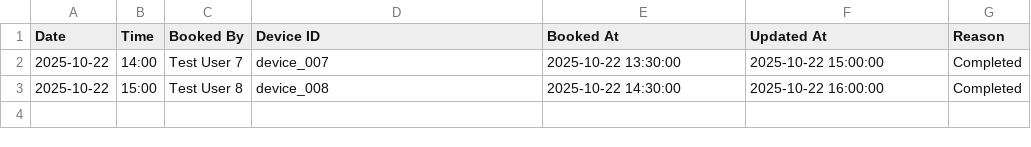
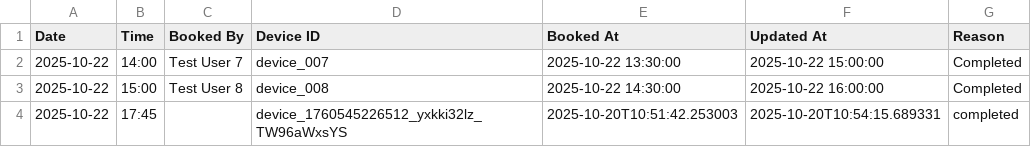
Before and after one commit to williswschan/TechCafeBooking, a CSV file: bookings_2025-10-22.csv, drawn as a sheet; the diff names each change by its address in the sheet, - before the commit and + after, or states it on an @@ line.

```diff
--- a/bookings_2025-10-22.csv
+++ b/bookings_2025-10-22.csv
+row 4: 2025-10-22 | 17:45 |  | device_1760545226512_yxkki32lz_TW96aWxsYS | 2025-10-20T10:51:42.253003 | 2025-10-20T10:54:15.689331 | completed
```
Also changed, not shown: 2 other files.
